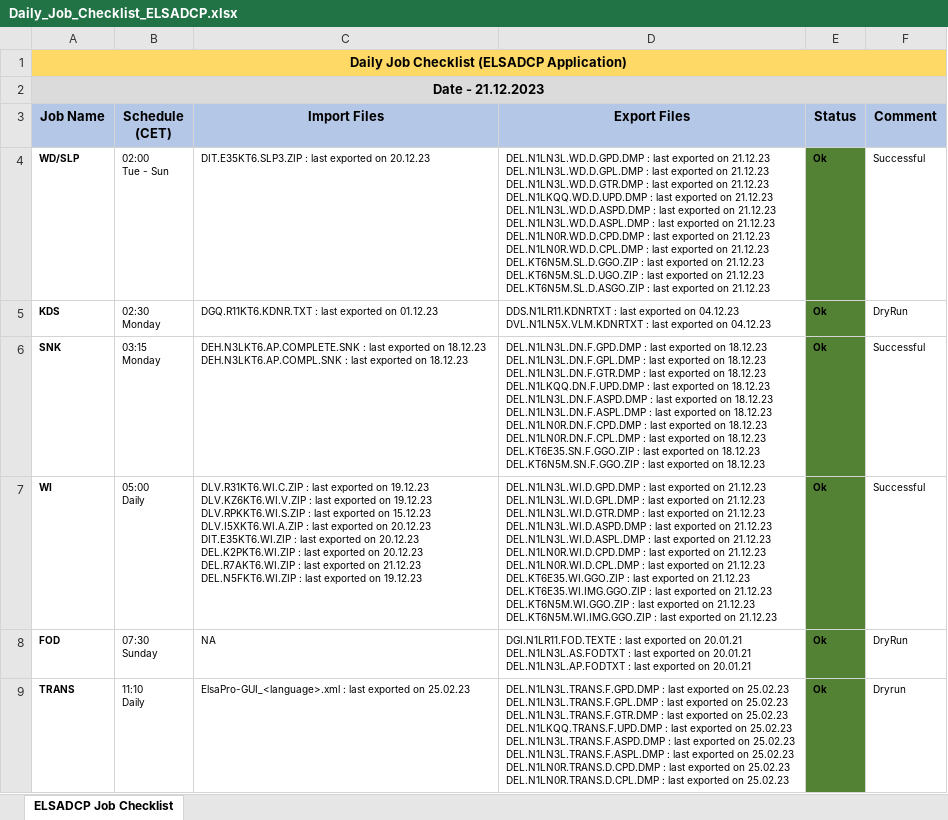
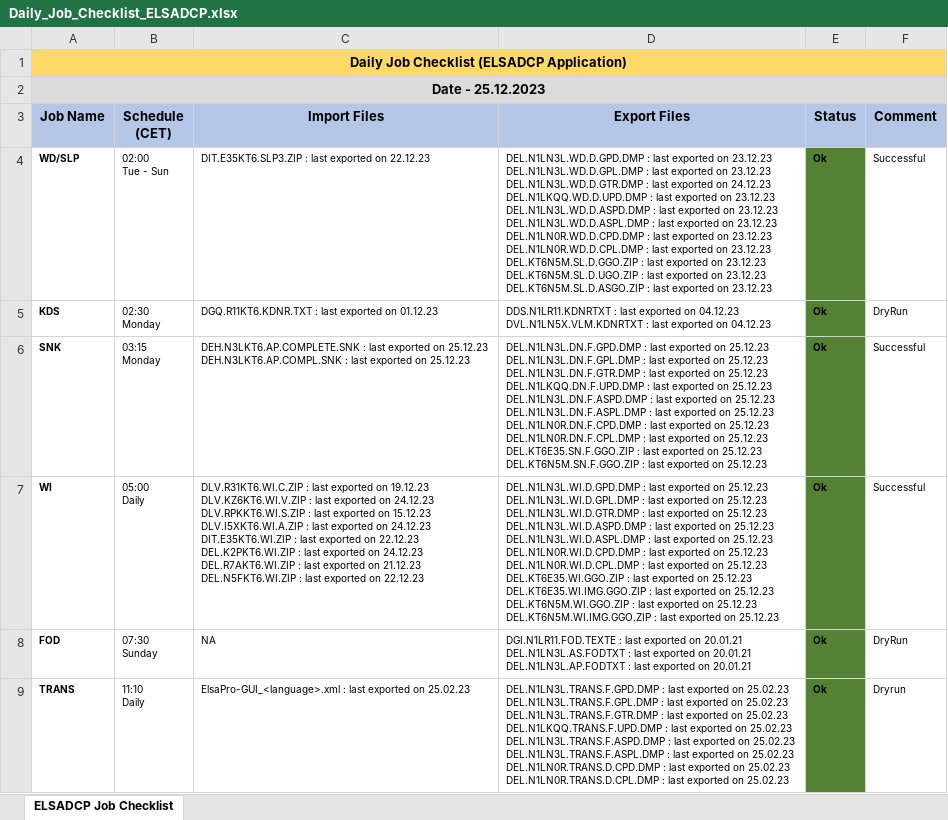
Before and after one commit to mayurcodify/Python_for_Begineers, an Excel workbook: Daily_Job_Checklist_ELSADCP.xlsx, sheet ELSADCP Job Checklist, drawn as a sheet; only a part is shown; values as stored, in another font and other column widths than the file's, no borders; ↵ is a line break in a cell; the diff covers the shown part only; the diff names each change by its address in the sheet, - before the commit and + after, or states it on an @@ line.

Commit message:
Updated on 25.12.23 13:29

```diff
--- a/Daily_Job_Checklist_ELSADCP.xlsx (sheet ELSADCP Job Checklist)
+++ b/Daily_Job_Checklist_ELSADCP.xlsx (sheet ELSADCP Job Checklist)
-A2 (Job Name): Date - 21.12.2023
+A2 (Job Name): Date - 25.12.2023
-C4 (Import Files): …exported on 20.12.23
+C4 (Import Files): …exported on 22.12.23
-D4 (Export Files): …exported on 21.12.23 ↵ DEL.N1LN3L.WD.D.GPL.DMP : last exported on 21.12.23 ↵ DEL.N1LN3L.WD.D.GTR.DMP : last exported on 21.12.23 ↵ DEL.N1LKQQ.WD.D.UPD.DMP : last exported on 21.12.23 ↵ DEL.N1LN3L.WD.D.ASPD.DMP : last exported on 21.12.23 ↵ DEL.N1LN3L.WD.D.ASPL.DMP : last exported on 21.12.23 ↵ DEL.N1LN0R.WD.D.CPD.DMP : last exported on 21.12.23 ↵ DEL.N1LN0R.WD.D.CPL.DMP : last exported on 21.12.23 ↵ DEL.KT6N5M.SL.D.GGO.ZIP : last exported on 21.12.23 ↵ DEL.KT6N5M.SL.D.UGO.ZIP : last exported on 21.12.23 ↵ DEL.KT6N5M.SL.D.ASGO.ZIP : last exported on 21.12.23
+D4 (Export Files): …exported on 23.12.23 ↵ DEL.N1LN3L.WD.D.GPL.DMP : last exported on 23.12.23 ↵ DEL.N1LN3L.WD.D.GTR.DMP : last exported on 24.12.23 ↵ DEL.N1LKQQ.WD.D.UPD.DMP : last exported on 23.12.23 ↵ DEL.N1LN3L.WD.D.ASPD.DMP : last exported on 23.12.23 ↵ DEL.N1LN3L.WD.D.ASPL.DMP : last exported on 23.12.23 ↵ DEL.N1LN0R.WD.D.CPD.DMP : last exported on 23.12.23 ↵ DEL.N1LN0R.WD.D.CPL.DMP : last exported on 23.12.23 ↵ DEL.KT6N5M.SL.D.GGO.ZIP : last exported on 23.12.23 ↵ DEL.KT6N5M.SL.D.UGO.ZIP : last exported on 23.12.23 ↵ DEL.KT6N5M.SL.D.ASGO.ZIP : last exported on 23.12.23
-C6 (Import Files): …exported on 18.12.23 ↵ DEH.N3LKT6.AP.COMPL.SNK : last exported on 18.12.23
+C6 (Import Files): …exported on 25.12.23 ↵ DEH.N3LKT6.AP.COMPL.SNK : last exported on 25.12.23
-D6 (Export Files): …exported on 18.12.23 ↵ DEL.N1LN3L.DN.F.GPL.DMP : last exported on 18.12.23 ↵ DEL.N1LN3L.DN.F.GTR.DMP : last exported on 18.12.23 ↵ DEL.N1LKQQ.DN.F.UPD.DMP : last exported on 18.12.23 ↵ DEL.N1LN3L.DN.F.ASPD.DMP : last exported on 18.12.23 ↵ DEL.N1LN3L.DN.F.ASPL.DMP : last exported on 18.12.23 ↵ DEL.N1LN0R.DN.F.CPD.DMP : last exported on 18.12.23 ↵ DEL.N1LN0R.DN.F.CPL.DMP : last exported on 18.12.23 ↵ DEL.KT6E35.SN.F.GGO.ZIP : last exported on 18.12.23 ↵ DEL.KT6N5M.SN.F.GGO.ZIP : last exported on 18.12.23
+D6 (Export Files): …exported on 25.12.23 ↵ DEL.N1LN3L.DN.F.GPL.DMP : last exported on 25.12.23 ↵ DEL.N1LN3L.DN.F.GTR.DMP : last exported on 25.12.23 ↵ DEL.N1LKQQ.DN.F.UPD.DMP : last exported on 25.12.23 ↵ DEL.N1LN3L.DN.F.ASPD.DMP : last exported on 25.12.23 ↵ DEL.N1LN3L.DN.F.ASPL.DMP : last exported on 25.12.23 ↵ DEL.N1LN0R.DN.F.CPD.DMP : last exported on 25.12.23 ↵ DEL.N1LN0R.DN.F.CPL.DMP : last exported on 25.12.23 ↵ DEL.KT6E35.SN.F.GGO.ZIP : last exported on 25.12.23 ↵ DEL.KT6N5M.SN.F.GGO.ZIP : last exported on 25.12.23
-C7 (Import Files): …exported on 19.12.23 ↵ DLV.RPKKT6.WI.S.ZIP : last exported on 15.12.23 ↵ DLV.I5XKT6.WI.A.ZIP : last exported on 20.12.23 ↵ DIT.E35KT6.WI.ZIP : last exported on 20.12.23 ↵ DEL.K2PKT6.WI.ZIP : last exported on 20.12.23 ↵ DEL.R7AKT6.WI.ZIP : last exported on 21.12.23 ↵ DEL.N5FKT6.WI.ZIP : last exported on 19.12.23
+C7 (Import Files): …exported on 24.12.23 ↵ DLV.RPKKT6.WI.S.ZIP : last exported on 15.12.23 ↵ DLV.I5XKT6.WI.A.ZIP : last exported on 24.12.23 ↵ DIT.E35KT6.WI.ZIP : last exported on 22.12.23 ↵ DEL.K2PKT6.WI.ZIP : last exported on 24.12.23 ↵ DEL.R7AKT6.WI.ZIP : last exported on 21.12.23 ↵ DEL.N5FKT6.WI.ZIP : last exported on 22.12.23
-D7 (Export Files): …exported on 21.12.23 ↵ DEL.N1LN3L.WI.D.GPL.DMP : last exported on 21.12.23 ↵ DEL.N1LN3L.WI.D.GTR.DMP : last exported on 21.12.23 ↵ DEL.N1LN3L.WI.D.ASPD.DMP : last exported on 21.12.23 ↵ DEL.N1LN3L.WI.D.ASPL.DMP : last exported on 21.12.23 ↵ DEL.N1LN0R.WI.D.CPD.DMP : last exported on 21.12.23 ↵ DEL.N1LN0R.WI.D.CPL.DMP : last exported on 21.12.23 ↵ DEL.KT6E35.WI.GGO.ZIP : last exported on 21.12.23 ↵ DEL.KT6E35.WI.IMG.GGO.ZIP : last exported on 21.12.23 ↵ DEL.KT6N5M.WI.GGO.ZIP : last exported on 21.12.23 ↵ DEL.KT6N5M.WI.IMG.GGO.ZIP : last exported on 21.12.23
+D7 (Export Files): …exported on 25.12.23 ↵ DEL.N1LN3L.WI.D.GPL.DMP : last exported on 25.12.23 ↵ DEL.N1LN3L.WI.D.GTR.DMP : last exported on 25.12.23 ↵ DEL.N1LN3L.WI.D.ASPD.DMP : last exported on 25.12.23 ↵ DEL.N1LN3L.WI.D.ASPL.DMP : last exported on 25.12.23 ↵ DEL.N1LN0R.WI.D.CPD.DMP : last exported on 25.12.23 ↵ DEL.N1LN0R.WI.D.CPL.DMP : last exported on 25.12.23 ↵ DEL.KT6E35.WI.GGO.ZIP : last exported on 25.12.23 ↵ DEL.KT6E35.WI.IMG.GGO.ZIP : last exported on 25.12.23 ↵ DEL.KT6N5M.WI.GGO.ZIP : last exported on 25.12.23 ↵ DEL.KT6N5M.WI.IMG.GGO.ZIP : last exported on 25.12.23
```
Also changed, not shown: 15 edited cells elsewhere in this sheet.
